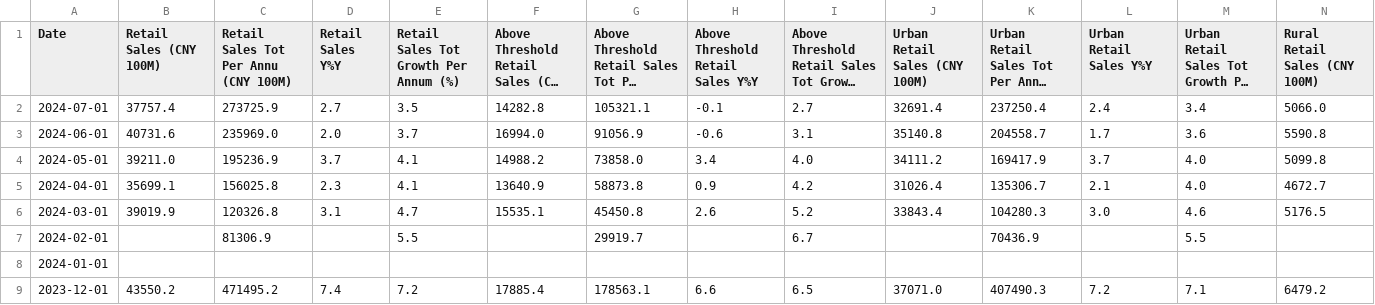
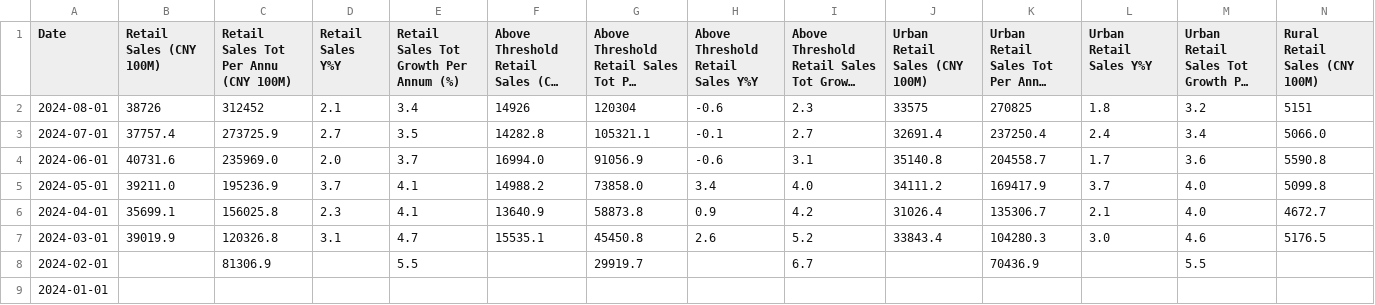
Before and after one commit to FlyingCuteCats/Freetime-Projects, a CSV file: China Retail Sales/CN General Catalogues.csv, drawn as a sheet; only a part is shown; the shorter side is filled out with more unchanged rows; long unchanged cells end in …; rows hold the shown columns only; the diff names each change by its address in the sheet, - before the commit and + after, or states it on an @@ line.

Commit message:
Preliminary data for August retail sales

```diff
--- a/China Retail Sales/CN General Catalogues.csv
+++ b/China Retail Sales/CN General Catalogues.csv
+row 2: 2024-08-01 | 38726 | 312452 | 2.1 | 3.4 | 14926 | 120304 | -0.6 | 2.3 | 33575 | 270825 | 1.8 | 3.2 | 5151
```
